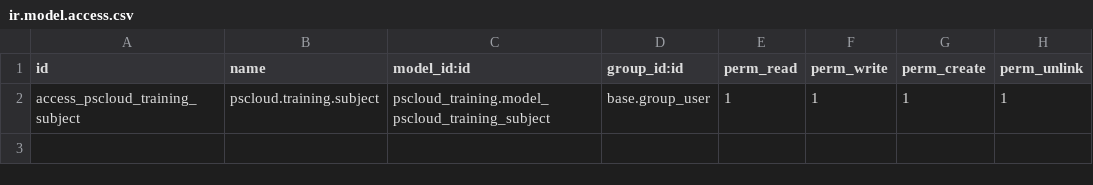
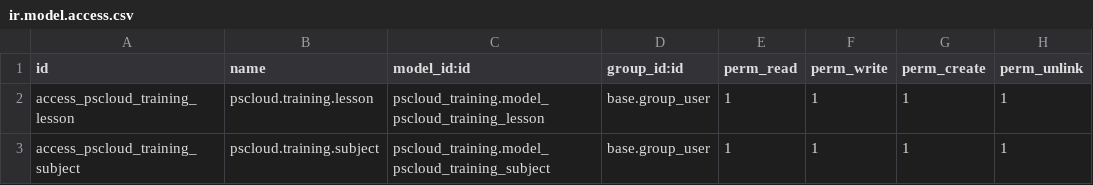
Before and after one commit to hfl1004/pscloud_training, a CSV file: pscloud_training/security/ir.model.access.csv, drawn as a sheet.

```diff
--- a/pscloud_training/security/ir.model.access.csv
+++ b/pscloud_training/security/ir.model.access.csv
@@ -1,2 +1,3 @@
 id,name,model_id:id,group_id:id,perm_read,perm_write,perm_create,perm_unlink
+access_pscloud_training_lesson,pscloud.training.lesson,pscloud_training.model_pscloud_training_lesson,base.group_user,1,1,1,1
 access_pscloud_training_subject,pscloud.training.subject,pscloud_training.model_pscloud_training_subject,base.group_user,1,1,1,1
```
Also changed, not shown: 2 other files.
